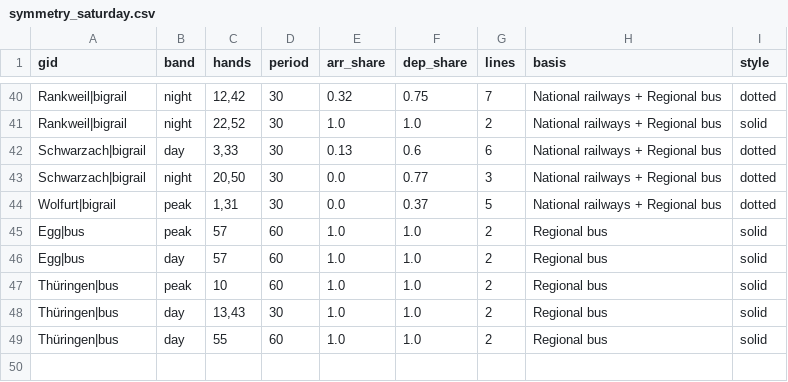
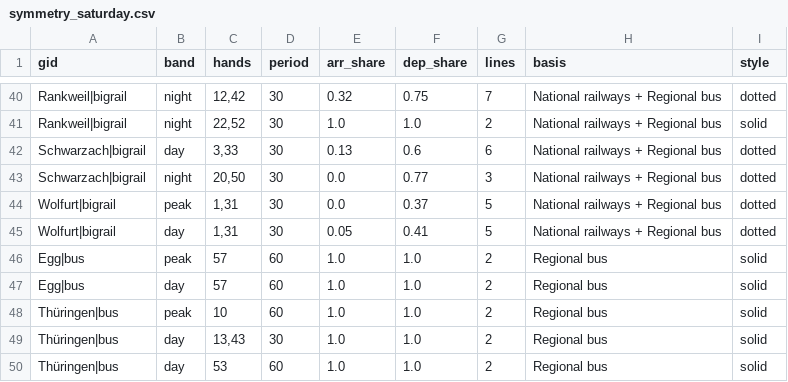
Before and after one commit to CityScope/GipuzkoaClockFaceScheduling, a CSV file: output/vorarlberg/symmetry_saturday.csv, drawn as a sheet; only a part is shown, gaps mark what is left out.

```diff
--- a/output/vorarlberg/symmetry_saturday.csv
+++ b/output/vorarlberg/symmetry_saturday.csv
@@ -44,2 +44,3 @@ Schwarzach|bigrail,night,"20,50",30,0.0,0.77,3,National railways + Regional bus,
 Wolfurt|bigrail,peak,"1,31",30,0.0,0.37,5,National railways + Regional bus,dotted
+Wolfurt|bigrail,day,"1,31",30,0.05,0.41,5,National railways + Regional bus,dotted
 Egg|bus,peak,57,60,1.0,1.0,2,Regional bus,solid
@@ -48,2 +49,2 @@ Thüringen|bus,peak,10,60,1.0,1.0,2,Regional bus,solid
 Thüringen|bus,day,"13,43",30,1.0,1.0,2,Regional bus,solid
-Thüringen|bus,day,55,60,1.0,1.0,2,Regional bus,solid
+Thüringen|bus,day,53,60,1.0,1.0,2,Regional bus,solid
```
Also changed, not shown: output/aargau/symmetry_sunday.csv, output/aargau/transfers_sunday.csv, 30 other files.
